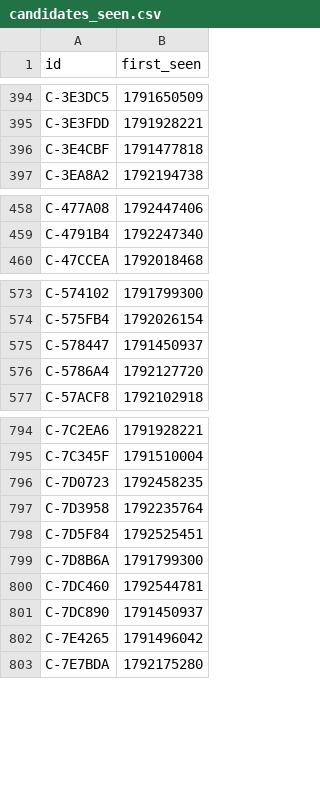
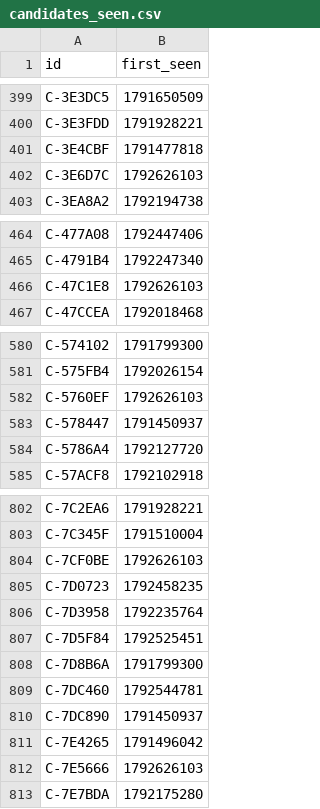
Before and after one commit to ashil13/early-hunter, a CSV file: data/candidates_seen.csv, drawn as a sheet; only a part is shown, gaps mark what is left out; the diff covers the shown part only; the diff names each change by its address in the sheet, - before the commit and + after, or states it on an @@ line.

```diff
--- a/data/candidates_seen.csv
+++ b/data/candidates_seen.csv
+row 402: C-3E6D7C | 1792626103
+row 466: C-47C1E8 | 1792626103
+row 582: C-5760EF | 1792626103
+row 804: C-7CF0BE | 1792626103
+row 812: C-7E5666 | 1792626103
```
Also changed, not shown: 13 added rows elsewhere in this file, data/wallets.csv, 3 other files.
